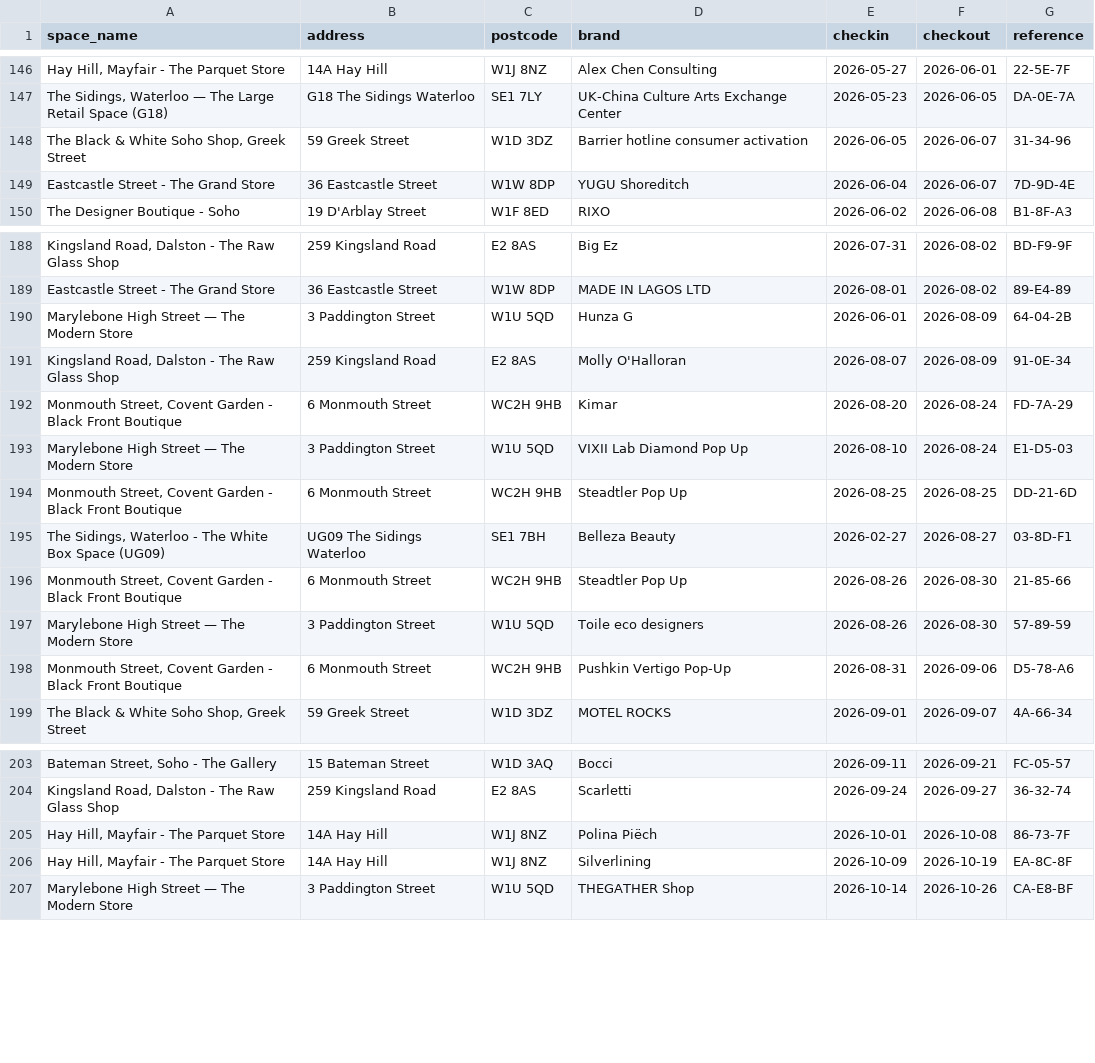
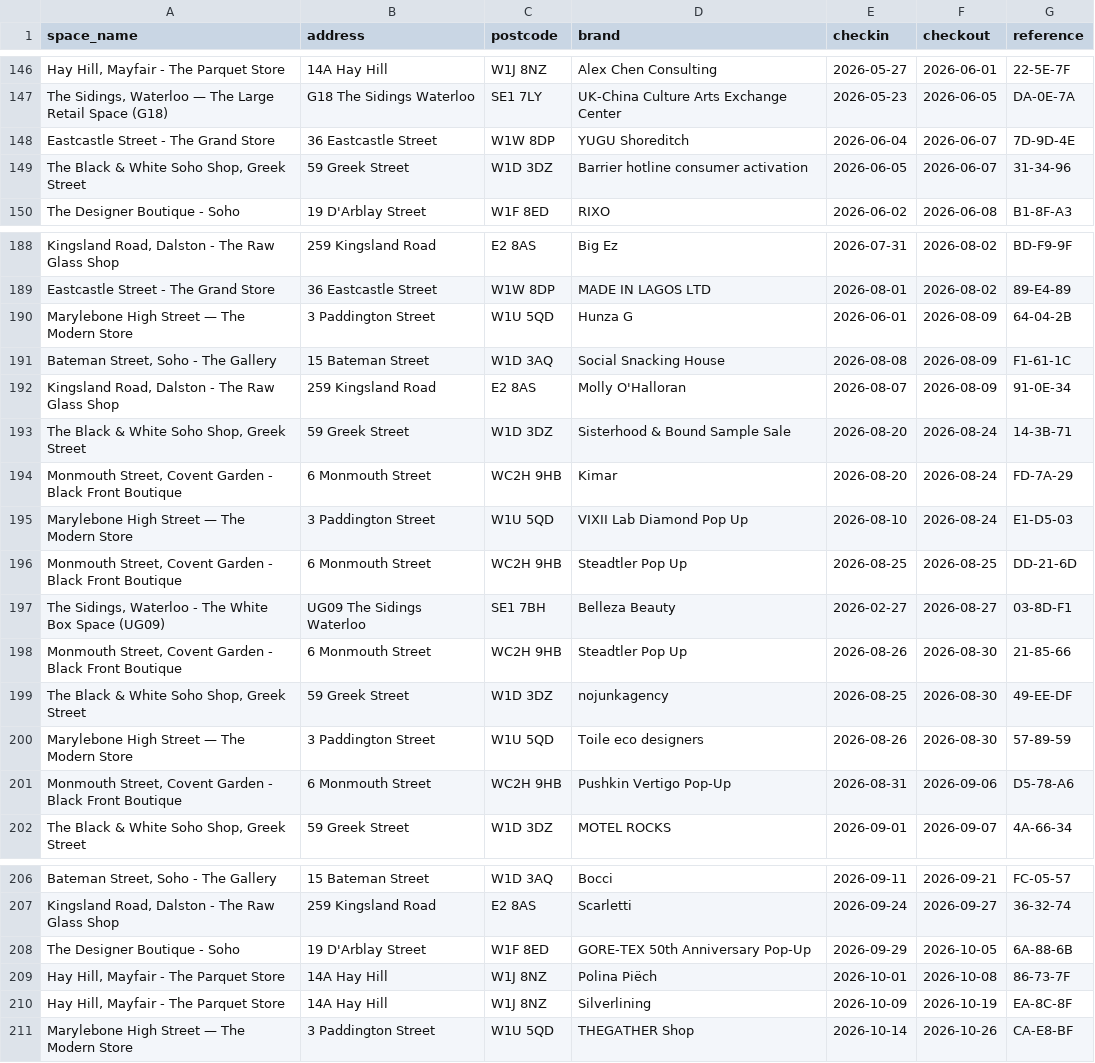
Before and after one commit to princeofpeckham/cleaner-hub-feed, a CSV file: feed.csv, drawn as a sheet; only a part is shown, gaps mark what is left out; the diff names each change by its address in the sheet, - before the commit and + after, or states it on an @@ line.

Commit message:
feed refresh 2026-07-17

```diff
--- a/feed.csv
+++ b/feed.csv
@@ row 149 moved to row 148: Eastcastle Street - The Grand Store @@
+row 191: Bateman Street, Soho - The Gallery | 15 Bateman Street | W1D 3AQ | Social Snacking House | 2026-08-08 | 2026-08-09 | F1-61-1C
+row 193: The Black & White Soho Shop, Greek Street | 59 Greek Street | W1D 3DZ | Sisterhood & Bound Sample Sale | 2026-08-20 | 2026-08-24 | 14-3B-71
+row 199: The Black & White Soho Shop, Greek Street | 59 Greek Street | W1D 3DZ | nojunkagency | 2026-08-25 | 2026-08-30 | 49-EE-DF
+row 208: The Designer Boutique - Soho | 19 D'Arblay Street | W1F 8ED | GORE-TEX 50th Anniversary Pop-Up | 2026-09-29 | 2026-10-05 | 6A-88-6B
```
